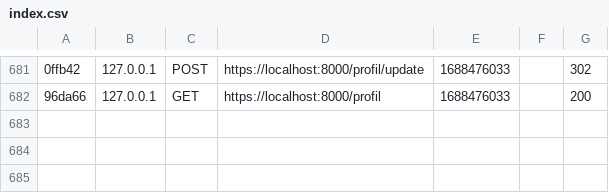
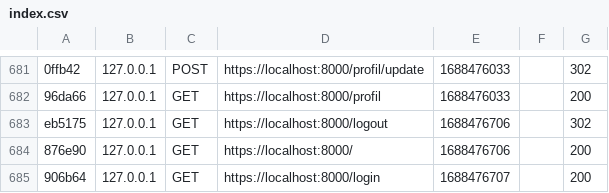
Before and after one commit to Tsuihakuwu/district_symfony, a CSV file: var/cache/dev/profiler/index.csv, drawn as a sheet; only a part is shown, gaps mark what is left out; the diff names each change by its address in the sheet, - before the commit and + after, or states it on an @@ line.

```diff
--- a/var/cache/dev/profiler/index.csv
+++ b/var/cache/dev/profiler/index.csv
+row 683: eb5175 | 127.0.0.1 | GET | https://localhost:8000/logout | 1688476706 |  | 302
+row 684: 876e90 | 127.0.0.1 | GET | https://localhost:8000/ | 1688476706 |  | 200
+row 685: 906b64 | 127.0.0.1 | GET | https://localhost:8000/login | 1688476707 |  | 200
```
Also changed, not shown: 9 other files.
